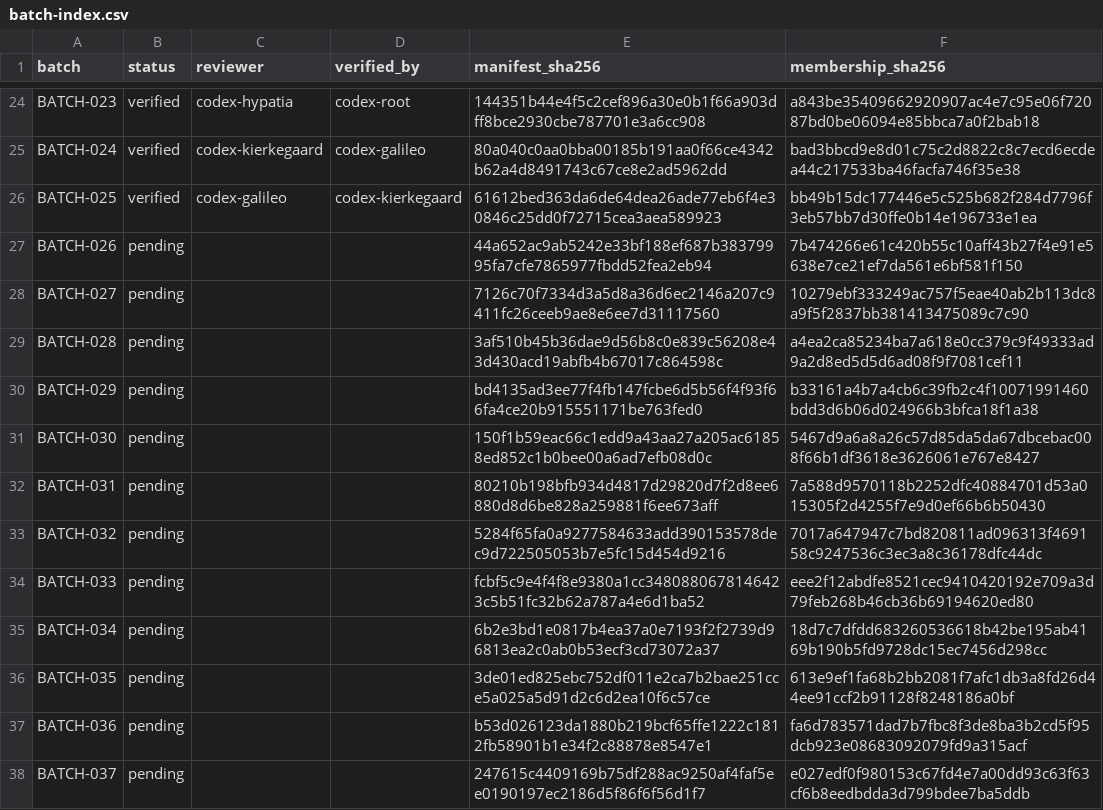
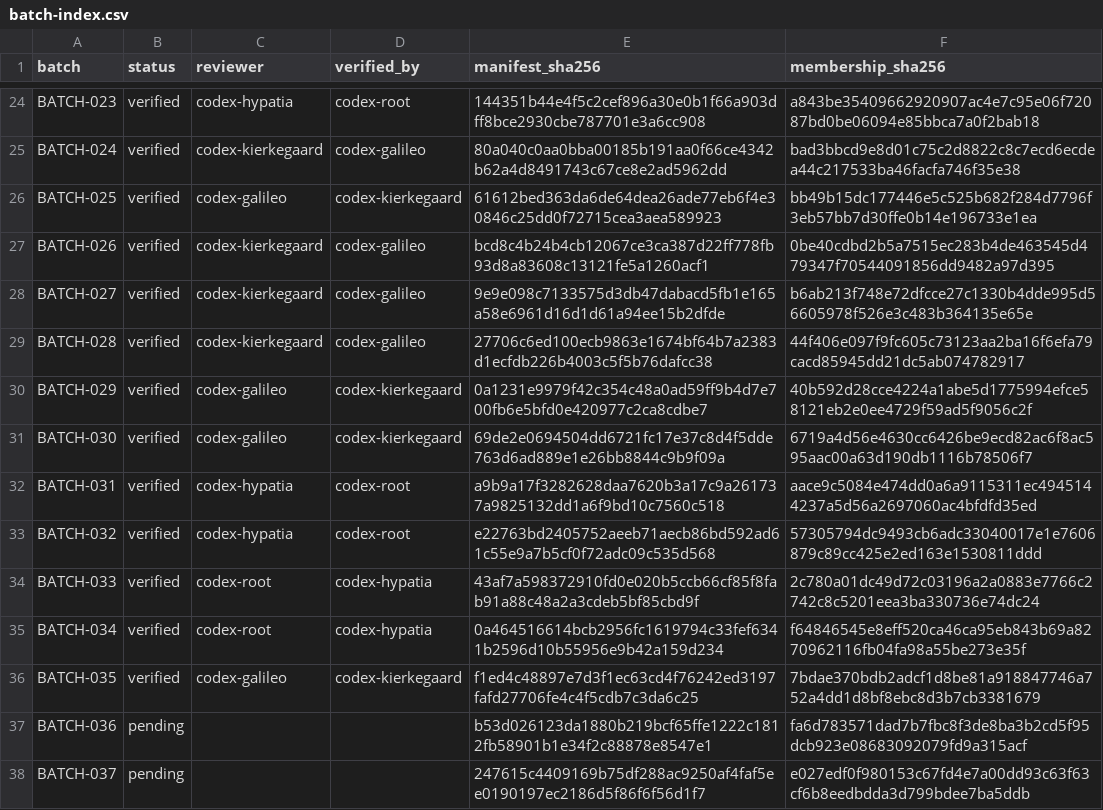
Before and after one commit to Chris-Lehnen-ICT-CONSULTING/Definitie-app-zakelijk, a CSV file: docs/reviews/2026-08-07-line-by-line/scope/batch-index.csv, drawn as a sheet; only a part is shown, gaps mark what is left out.

Commit message:
docs(DEF-XX): record third exhaustive review wave

```diff
--- a/docs/reviews/2026-08-07-line-by-line/scope/batch-index.csv
+++ b/docs/reviews/2026-08-07-line-by-line/scope/batch-index.csv
@@ -26,12 +26,12 @@ BATCH-024,verified,codex-kierkegaard,codex-galileo,80a040c0aa0bba00185b191aa0f66
 BATCH-025,verified,codex-galileo,codex-kierkegaard,61612bed363da6de64dea26ade77eb6f4e30846c25dd0f72715cea3aea589923,bb49b15dc177446e5c525b682f284d7796f3eb57bb7d30ffe0b14e196733e1ea
-BATCH-026,pending,,,44a652ac9ab5242e33bf188ef687b38379995fa7cfe7865977fbdd52fea2eb94,7b474266e61c420b55c10aff43b27f4e91e5638e7ce21ef7da561e6bf581f150
-BATCH-027,pending,,,7126c70f7334d3a5d8a36d6ec2146a207c9411fc26ceeb9ae8e6ee7d31117560,10279ebf333249ac757f5eae40ab2b113dc8a9f5f2837bb381413475089c7c90
-BATCH-028,pending,,,3af510b45b36dae9d56b8c0e839c56208e43d430acd19abfb4b67017c864598c,a4ea2ca85234ba7a618e0cc379c9f49333ad9a2d8ed5d5d6ad08f9f7081cef11
-BATCH-029,pending,,,bd4135ad3ee77f4fb147fcbe6d5b56f4f93f66fa4ce20b915551171be763fed0,b33161a4b7a4cb6c39fb2c4f10071991460bdd3d6b06d024966b3bfca18f1a38
-BATCH-030,pending,,,150f1b59eac66c1edd9a43aa27a205ac61858ed852c1b0bee00a6ad7efb08d0c,5467d9a6a8a26c57d85da5da67dbcebac008f66b1df3618e3626061e767e8427
-BATCH-031,pending,,,80210b198bfb934d4817d29820d7f2d8ee6880d8d6be828a259881f6ee673aff,7a588d9570118b2252dfc40884701d53a015305f2d4255f7e9d0ef66b6b50430
-BATCH-032,pending,,,5284f65fa0a9277584633add390153578dec9d722505053b7e5fc15d454d9216,7017a647947c7bd820811ad096313f469158c9247536c3ec3a8c36178dfc44dc
-BATCH-033,pending,,,fcbf5c9e4f4f8e9380a1cc3480880678146423c5b51fc32b62a787a4e6d1ba52,eee2f12abdfe8521cec9410420192e709a3d79feb268b46cb36b69194620ed80
-BATCH-034,pending,,,6b2e3bd1e0817b4ea37a0e7193f2f2739d96813ea2c0ab0b53ecf3cd73072a37,18d7c7dfdd683260536618b42be195ab4169b190b5fd9728dc15ec7456d298cc
-BATCH-035,pending,,,3de01ed825ebc752df011e2ca7b2bae251cce5a025a5d91d2c6d2ea10f6c57ce,613e9ef1fa68b2bb2081f7afc1db3a8fd26d44ee91ccf2b91128f8248186a0bf
+BATCH-026,verified,codex-kierkegaard,codex-galileo,bcd8c4b24b4cb12067ce3ca387d22ff778fb93d8a83608c13121fe5a1260acf1,0be40cdbd2b5a7515ec283b4de463545d479347f70544091856dd9482a97d395
+BATCH-027,verified,codex-kierkegaard,codex-galileo,9e9e098c7133575d3db47dabacd5fb1e165a58e6961d16d1d61a94ee15b2dfde,b6ab213f748e72dfcce27c1330b4dde995d56605978f526e3c483b364135e65e
+BATCH-028,verified,codex-kierkegaard,codex-galileo,27706c6ed100ecb9863e1674bf64b7a2383d1ecfdb226b4003c5f5b76dafcc38,44f406e097f9fc605c73123aa2ba16f6efa79cacd85945dd21dc5ab074782917
+BATCH-029,verified,codex-galileo,codex-kierkegaard,0a1231e9979f42c354c48a0ad59ff9b4d7e700fb6e5bfd0e420977c2ca8cdbe7,40b592d28cce4224a1abe5d1775994efce58121eb2e0ee4729f59ad5f9056c2f
+BATCH-030,verified,codex-galileo,codex-kierkegaard,69de2e0694504dd6721fc17e37c8d4f5dde763d6ad889e1e26bb8844c9b9f09a,6719a4d56e4630cc6426be9ecd82ac6f8ac595aac00a63d190db1116b78506f7
+BATCH-031,verified,codex-hypatia,codex-root,a9b9a17f3282628daa7620b3a17c9a261737a9825132dd1a6f9bd10c7560c518,aace9c5084e474dd0a6a9115311ec4945144237a5d56a2697060ac4bfdfd35ed
+BATCH-032,verified,codex-hypatia,codex-root,e22763bd2405752aeeb71aecb86bd592ad61c55e9a7b5cf0f72adc09c535d568,57305794dc9493cb6adc33040017e1e7606879c89cc425e2ed163e1530811ddd
+BATCH-033,verified,codex-root,codex-hypatia,43af7a598372910fd0e020b5ccb66cf85f8fab91a88c48a2a3cdeb5bf85cbd9f,2c780a01dc49d72c03196a2a0883e7766c2742c8c5201eea3ba330736e74dc24
+BATCH-034,verified,codex-root,codex-hypatia,0a464516614bcb2956fc1619794c33fef6341b2596d10b55956e9b42a159d234,f64846545e8eff520ca46ca95eb843b69a8270962116fb04fa98a55be273e35f
+BATCH-035,verified,codex-galileo,codex-kierkegaard,f1ed4c48897e7d3f1ec63cd4f76242ed3197fafd27706fe4c4f5cdb7c3da6c25,7bdae370bdb2adcf1d8be81a918847746a752a4dd1d8bf8ebc8d3b7cb3381679
 BATCH-036,pending,,,b53d026123da1880b219bcf65ffe1222c1812fb58901b1e34f2c88878e8547e1,fa6d783571dad7b7fbc8f3de8ba3b2cd5f95dcb923e08683092079fd9a315acf
```
Also changed, not shown: 25 other files.
